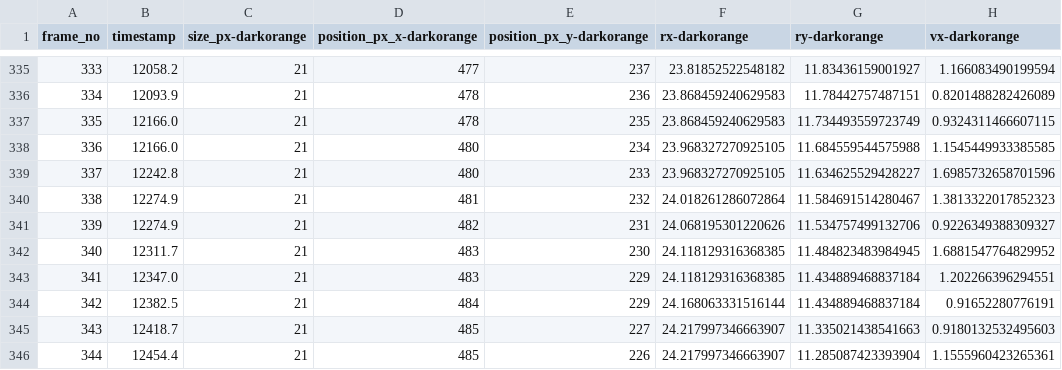
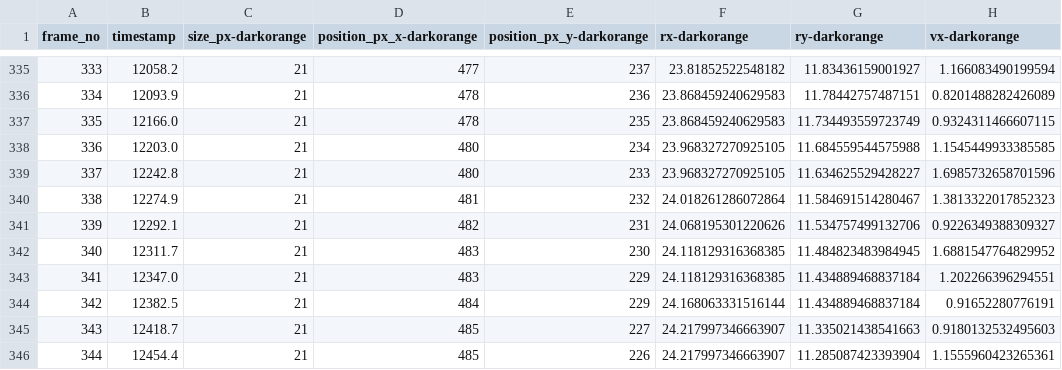
Before and after one commit to RieseM204/ENGR-216-Nissan-Lab-4, a CSV file: bin/friction_rubber_static_3.csv, drawn as a sheet; only a part is shown, gaps mark what is left out; the diff names each change by its address in the sheet, - before the commit and + after, or states it on an @@ line.

```diff
--- a/bin/friction_rubber_static_3.csv
+++ b/bin/friction_rubber_static_3.csv
-B338 (timestamp): 12166.0
+B338 (timestamp): 12203.0
-B341 (timestamp): 12274.9
+B341 (timestamp): 12292.1
```
Also changed, not shown: 4 other files.
